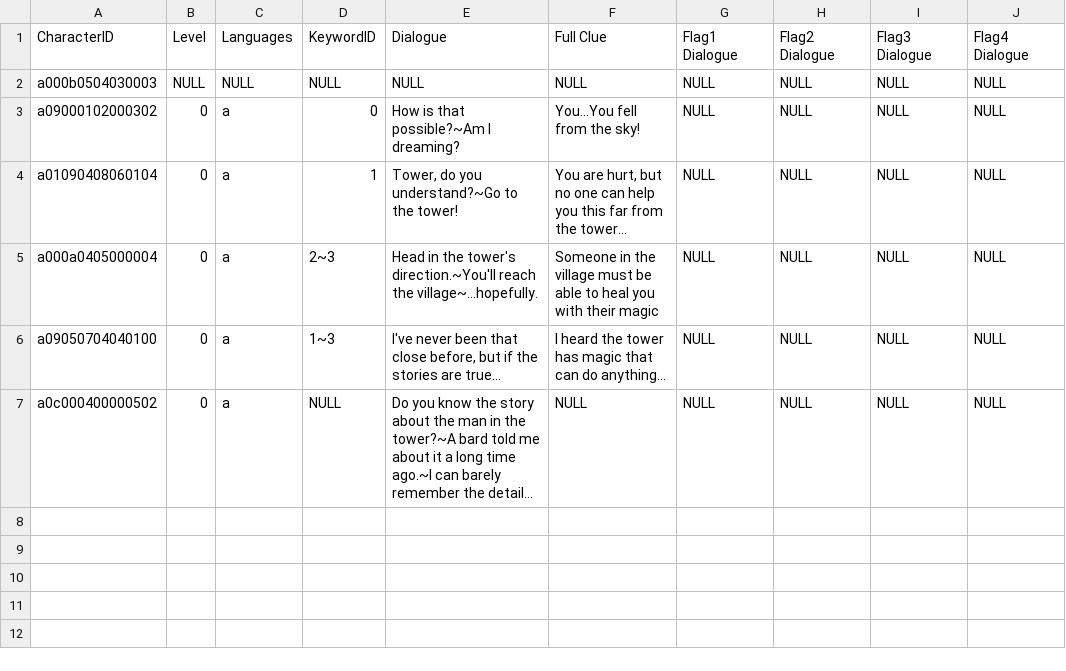
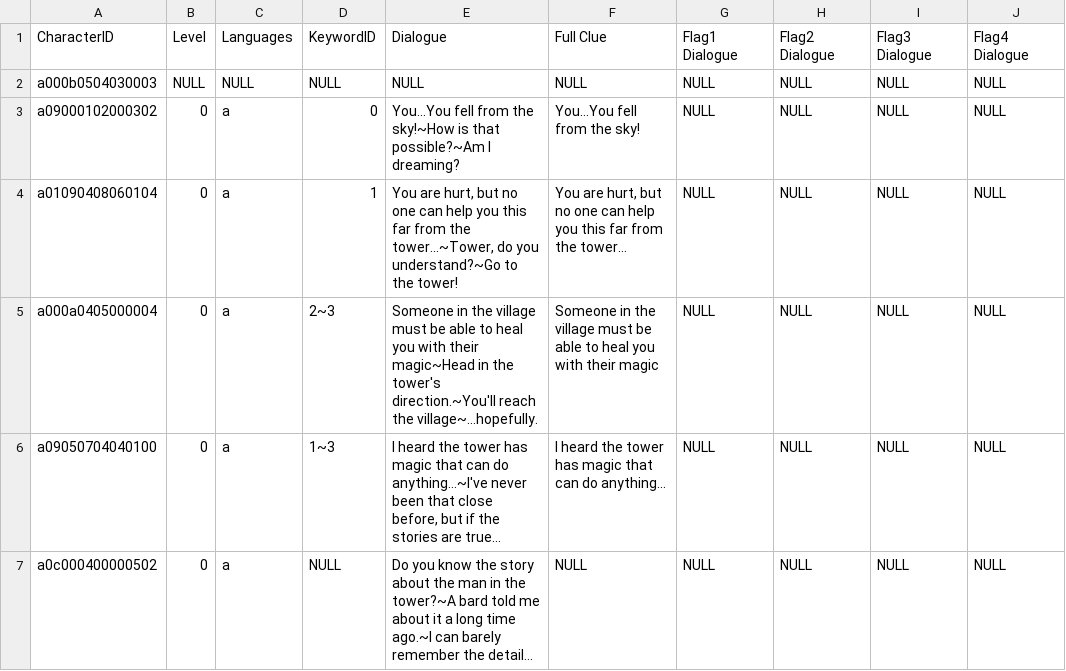
Before and after one commit to rigel91/Unicornity_ICS169A, a CSV file: Assets/Resources/Unicornity Character Sheet.xlsx - Sheet1 (2).csv, drawn as a sheet; only a part is shown; the diff names each change by its address in the sheet, - before the commit and + after, or states it on an @@ line.

Commit message:
Update Unicornity Character Sheet.xlsx - Sheet1 (2).csv

```diff
--- a/Assets/Resources/Unicornity Character Sheet.xlsx - Sheet1 (2).csv
+++ b/Assets/Resources/Unicornity Character Sheet.xlsx - Sheet1 (2).csv
-E3 (Dialogue): How is that…
+E3 (Dialogue): You...You fell from the sky!~How is that…
-E4 (Dialogue): Tower, do you…
+E4 (Dialogue): You are hurt, but no one can help you this far from the tower...~Tower, do you…
-E5 (Dialogue): Head in the…
+E5 (Dialogue): Someone in the village must be able to heal you with their magic~Head in the…
-E6 (Dialogue): I've never been…
+E6 (Dialogue): I heard the tower has magic that can do anything...~I've never been…
```
